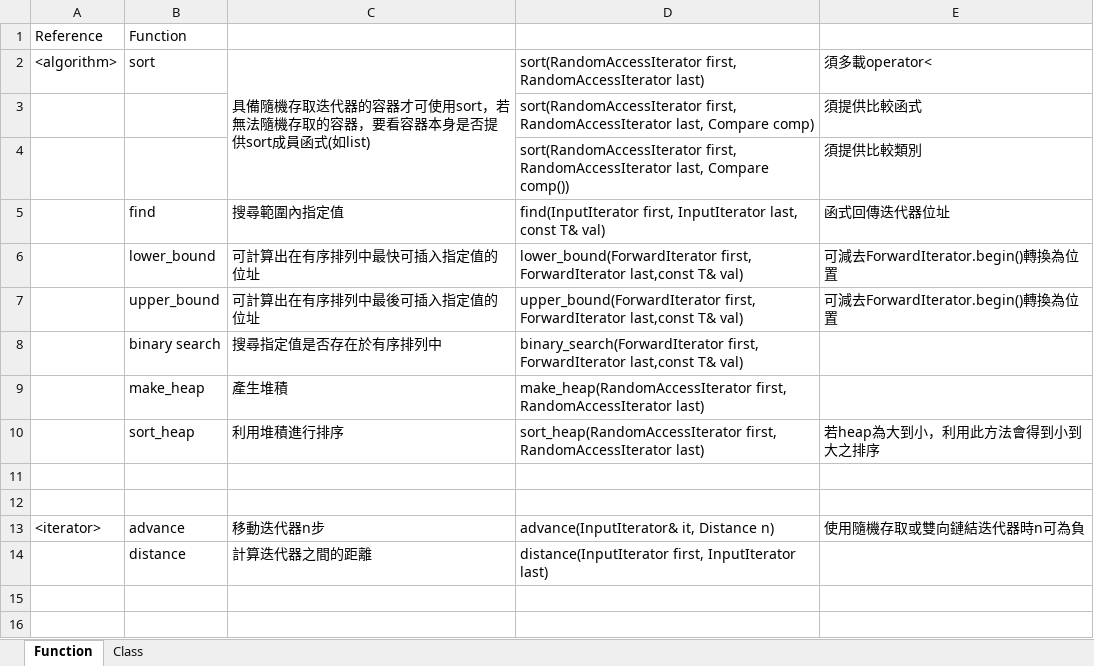
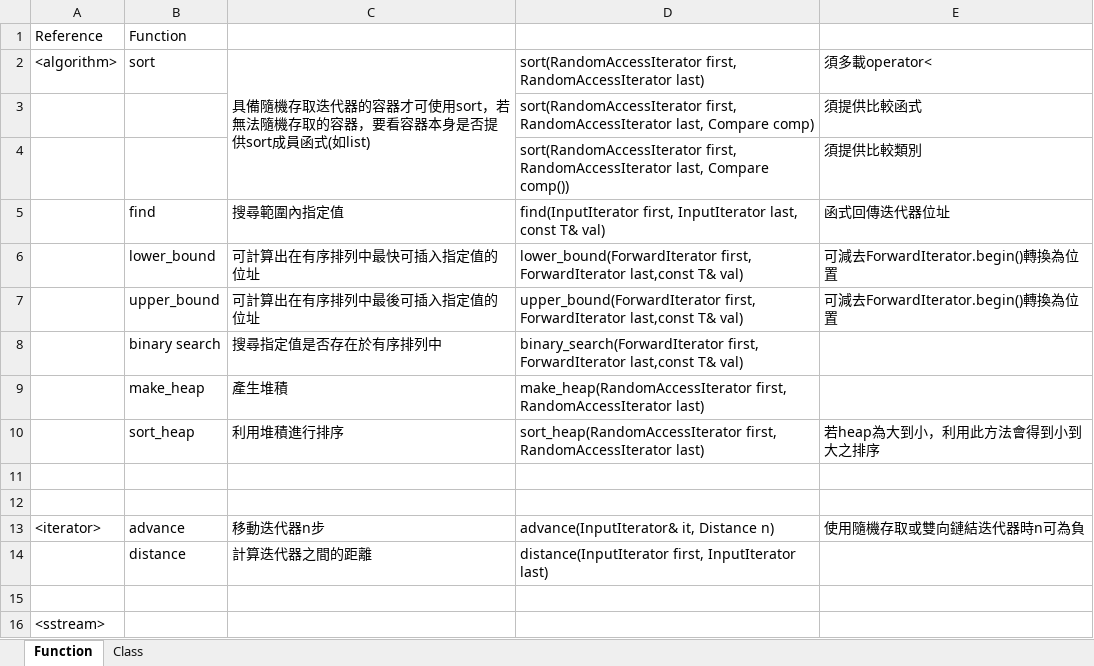
Before and after one commit to nowaxsky/Data_Structure_with_Cplusplus, an Excel workbook: reference.xlsx, sheet Function, drawn as a sheet; values as stored, in another font and other column widths than the file's, no borders; the diff names each change by its address in the sheet, - before the commit and + after, or states it on an @@ line.

```diff
--- a/reference.xlsx (sheet Function)
+++ b/reference.xlsx (sheet Function)
+row 15: (empty)
+row 16: <sstream>
```
Also changed, not shown: containers.xlsx, 12 other files.
